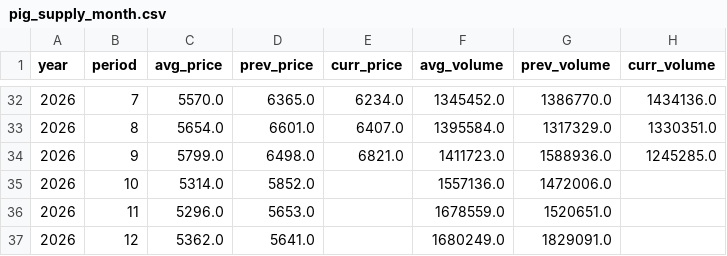
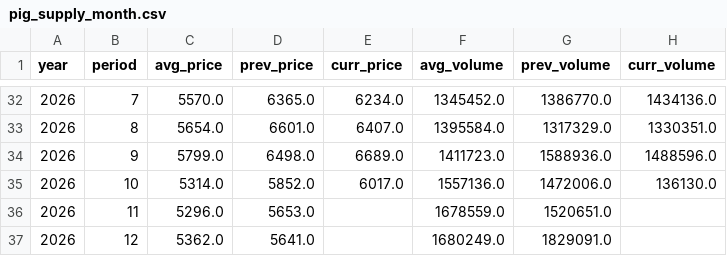
Before and after one commit to seonghwanjhee-ux/pig-price, a CSV file: pig_supply_month.csv, drawn as a sheet; only a part is shown, gaps mark what is left out.

```diff
--- a/pig_supply_month.csv
+++ b/pig_supply_month.csv
@@ -33,4 +33,4 @@
 2026,8,5654.0,6601.0,6407.0,1395584.0,1317329.0,1330351.0
-2026,9,5799.0,6498.0,6821.0,1411723.0,1588936.0,1245285.0
-2026,10,5314.0,5852.0,,1557136.0,1472006.0,
+2026,9,5799.0,6498.0,6689.0,1411723.0,1588936.0,1488596.0
+2026,10,5314.0,5852.0,6017.0,1557136.0,1472006.0,136130.0
 2026,11,5296.0,5653.0,,1678559.0,1520651.0,
```
Also changed, not shown: pig_supply_week.csv.
